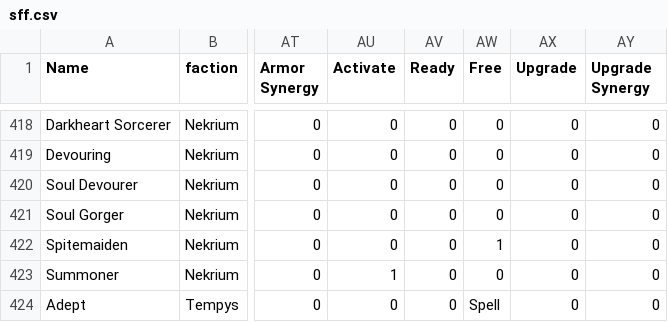
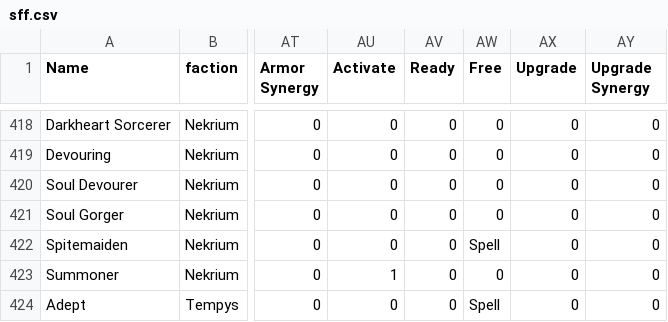
Before and after one commit to TMind/SolMDb, a CSV file: sff.csv, drawn as a sheet; only a part is shown, gaps mark what is left out; the diff covers the shown part only; the diff names each change by its address in the sheet, - before the commit and + after, or states it on an @@ line.

```diff
--- a/sff.csv
+++ b/sff.csv
-AW422 (Free): 1
+AW422 (Free): Spell
```
Also changed, not shown: 13 edited cells elsewhere in this file, 7 other files.
